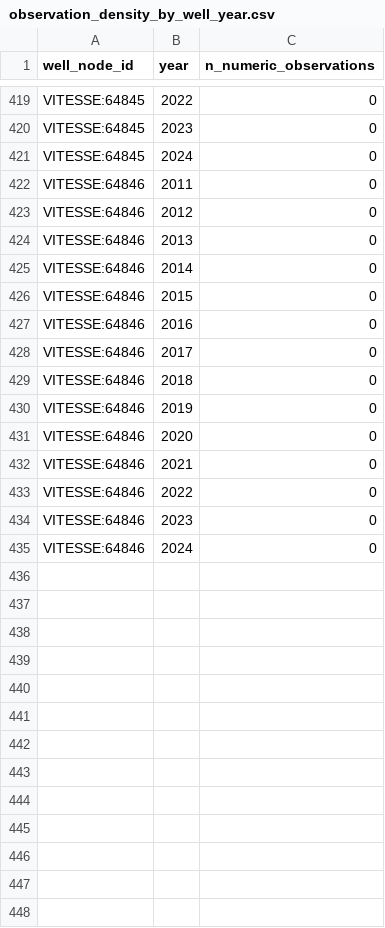
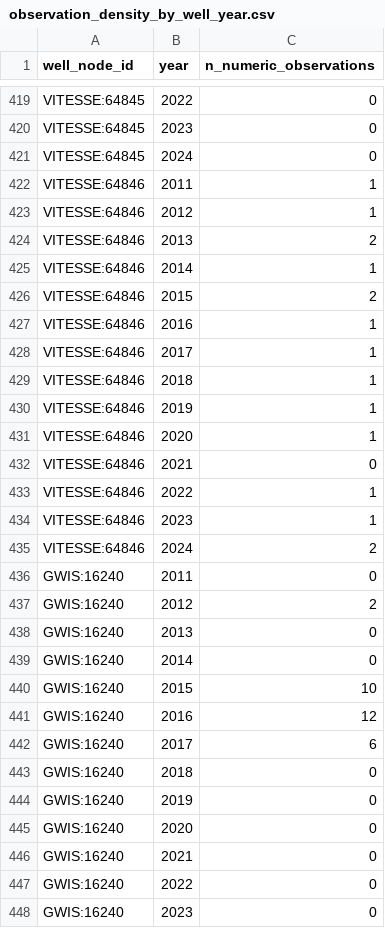
Before and after one commit to nicacevedo/data-center-externalities-modeling, a CSV file: Meta_Prineville_Oregon_v3/outputs/groundwater/observation_density_by_well_year.csv, drawn as a sheet; only a part is shown, gaps mark what is left out; the diff covers the shown part only.

```diff
--- a/Meta_Prineville_Oregon_v3/outputs/groundwater/observation_density_by_well_year.csv
+++ b/Meta_Prineville_Oregon_v3/outputs/groundwater/observation_density_by_well_year.csv
@@ -421,15 +421,28 @@ VITESSE:64845,2023,0
 VITESSE:64845,2024,0
-VITESSE:64846,2011,0
-VITESSE:64846,2012,0
-VITESSE:64846,2013,0
-VITESSE:64846,2014,0
-VITESSE:64846,2015,0
-VITESSE:64846,2016,0
-VITESSE:64846,2017,0
-VITESSE:64846,2018,0
-VITESSE:64846,2019,0
-VITESSE:64846,2020,0
+VITESSE:64846,2011,1
+VITESSE:64846,2012,1
+VITESSE:64846,2013,2
+VITESSE:64846,2014,1
+VITESSE:64846,2015,2
+VITESSE:64846,2016,1
+VITESSE:64846,2017,1
+VITESSE:64846,2018,1
+VITESSE:64846,2019,1
+VITESSE:64846,2020,1
 VITESSE:64846,2021,0
-VITESSE:64846,2022,0
-VITESSE:64846,2023,0
-VITESSE:64846,2024,0
+VITESSE:64846,2022,1
+VITESSE:64846,2023,1
+VITESSE:64846,2024,2
+GWIS:16240,2011,0
+GWIS:16240,2012,2
+GWIS:16240,2013,0
+GWIS:16240,2014,0
+GWIS:16240,2015,10
+GWIS:16240,2016,12
+GWIS:16240,2017,6
+GWIS:16240,2018,0
+GWIS:16240,2019,0
+GWIS:16240,2020,0
+GWIS:16240,2021,0
+GWIS:16240,2022,0
+GWIS:16240,2023,0
```
Also changed, not shown: 29 added rows and 46 edited cells elsewhere in this file, Meta_Prineville_Oregon_v3/outputs/data_gap_priority_assessment.csv, Meta_Prineville_Oregon_v3/outputs/groundwater/groundwater_model_feasibility.csv, 29 other files.
